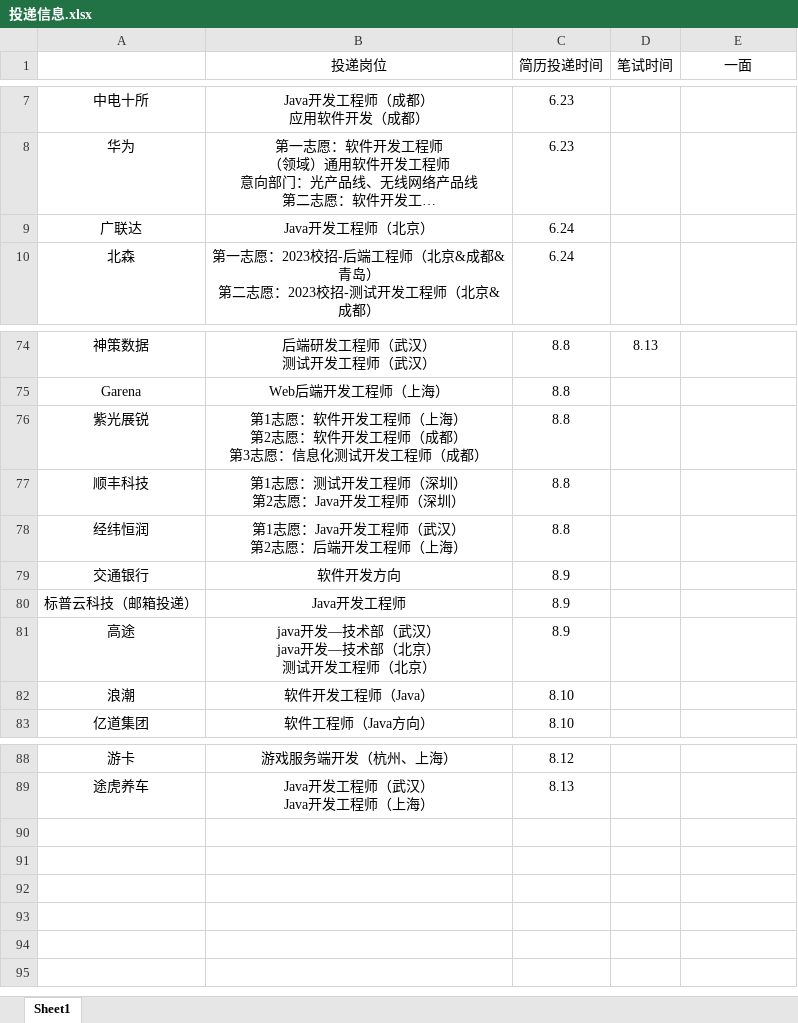
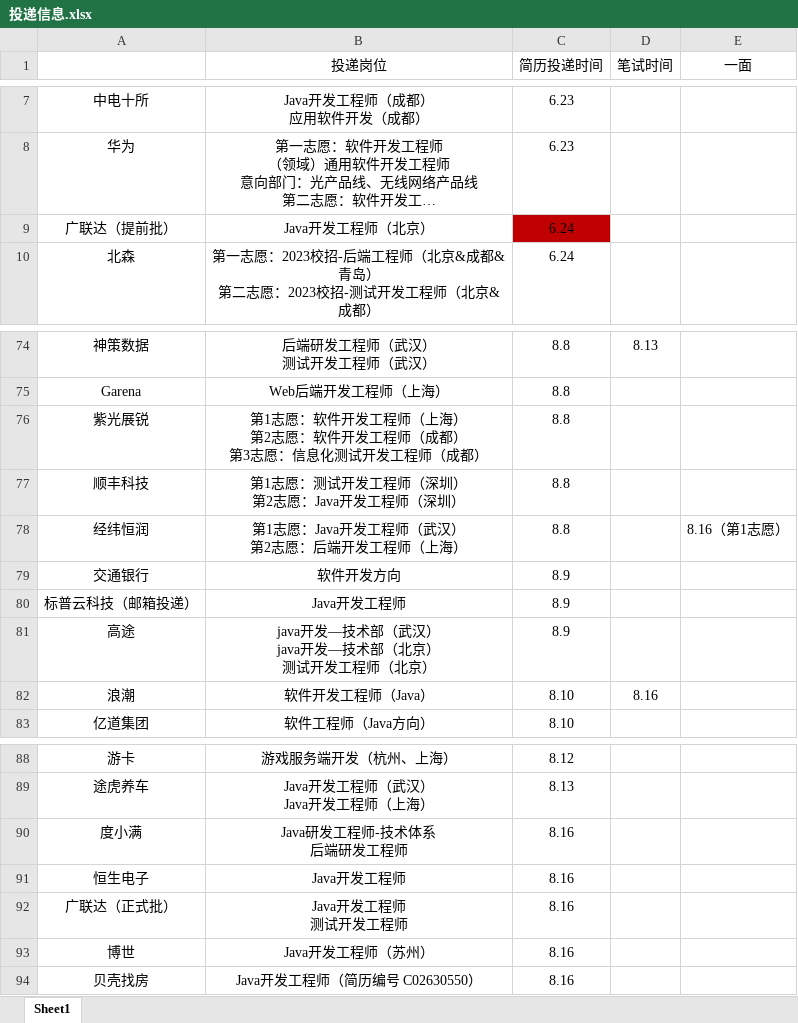
Before and after one commit to ParkHM17/Notes, an Excel workbook: 投递信息.xlsx, sheet Sheet1, drawn as a sheet; only a part is shown, gaps mark what is left out; long unchanged cells end in …; values as stored, in another font and other column widths than the file's, no borders; ↵ is a line break in a cell; the diff names each change by its address in the sheet, - before the commit and + after, or states it on an @@ line.

Commit message:
2022-08-16 lab

```diff
--- a/投递信息.xlsx (sheet Sheet1)
+++ b/投递信息.xlsx (sheet Sheet1)
-A9: 广联达
+A9: 广联达（提前批）
-C9 fill: none
+C9 fill: #C00000
-E78 (一面): (empty)
+E78 (一面): 8.16（第1志愿）
-D82 (笔试时间): (empty)
+D82 (笔试时间): 8.16
+row 90: 度小满 | Java研发工程师-技术体系 ↵ 后端研发工程师 | 8.16
+row 91: 恒生电子 | Java开发工程师 | 8.16
+row 92: 广联达（正式批） | Java开发工程师 ↵ 测试开发工程师 | 8.16
+row 93: 博世 | Java开发工程师（苏州） | 8.16
+row 94: 贝壳找房 | Java开发工程师（简历编号 C02630550） | 8.16
```
